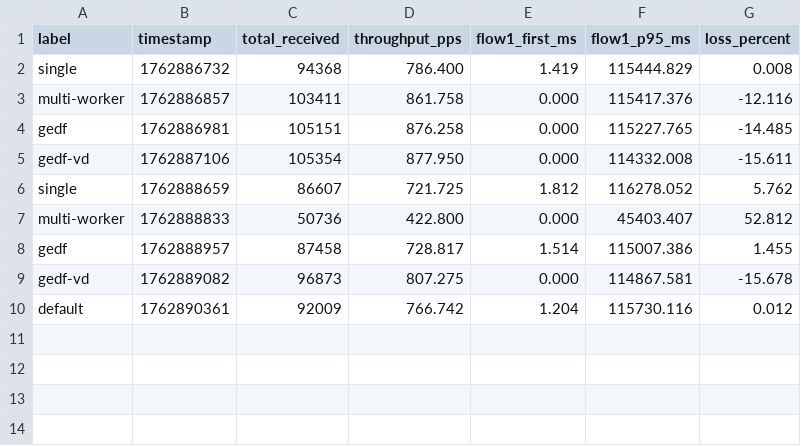
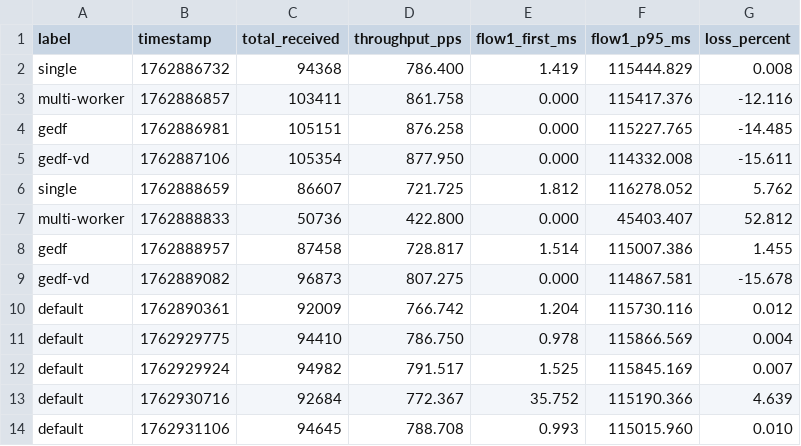
Before and after one commit to jblestang/AIEDFPipeline, a CSV file: stress_results.csv, drawn as a sheet.

```diff
--- a/stress_results.csv
+++ b/stress_results.csv
@@ -10 +10,5 @@ gedf-vd,1762889082,96873,807.275,0.000,114867.581,-15.678
 default,1762890361,92009,766.742,1.204,115730.116,0.012
+default,1762929775,94410,786.750,0.978,115866.569,0.004
+default,1762929924,94982,791.517,1.525,115845.169,0.007
+default,1762930716,92684,772.367,35.752,115190.366,4.639
+default,1762931106,94645,788.708,0.993,115015.960,0.010
```
Also changed, not shown: 4 other files.
